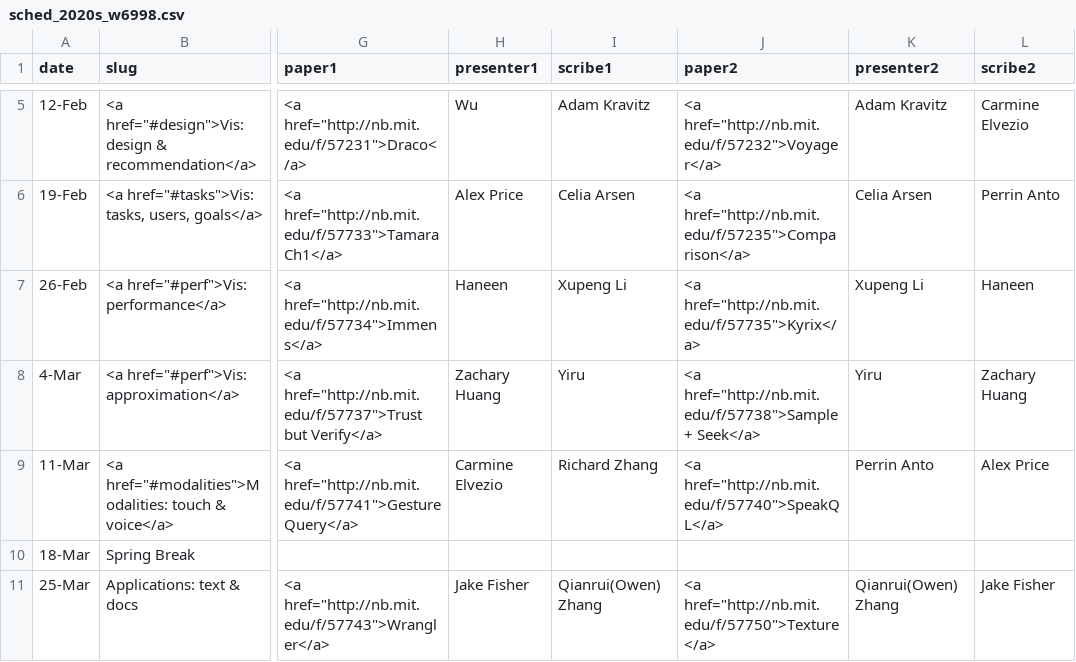
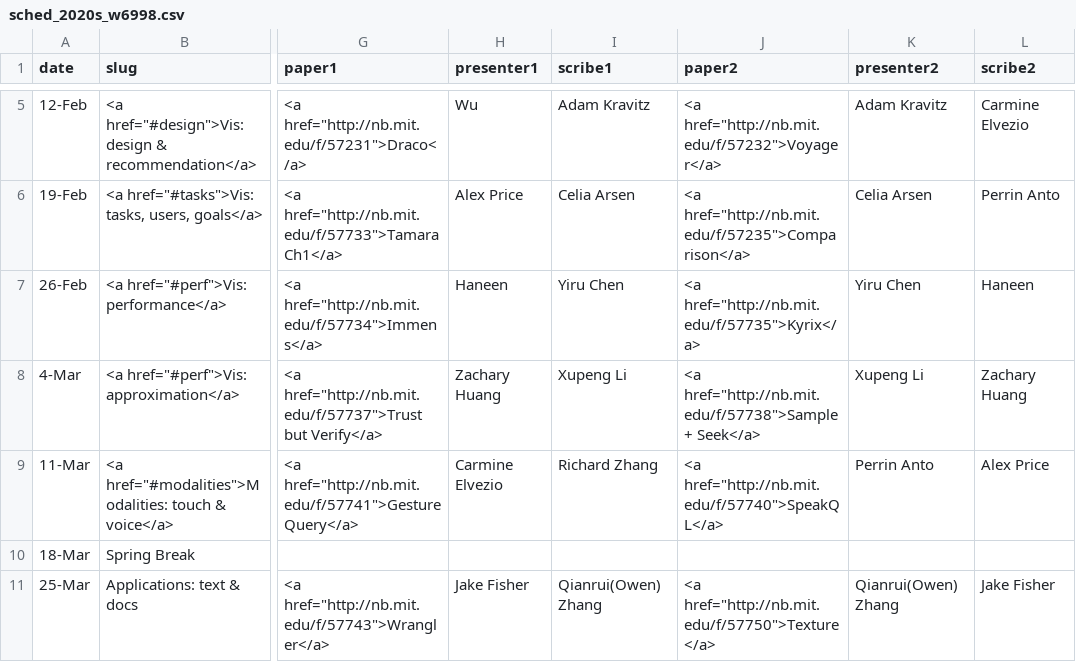
Before and after one commit to columbiaviz/columbiaviz.github.io, a CSV file: _data/sched_2020s_w6998.csv, drawn as a sheet; only a part is shown, gaps mark what is left out; the diff names each change by its address in the sheet, - before the commit and + after, or states it on an @@ line.

Commit message:
Update sched_2020s_w6998.csv

```diff
--- a/_data/sched_2020s_w6998.csv
+++ b/_data/sched_2020s_w6998.csv
-I7 (scribe1): Xupeng Li
+I7 (scribe1): Yiru Chen
-K7 (presenter2): Xupeng Li
+K7 (presenter2): Yiru Chen
-I8 (scribe1): Yiru
+I8 (scribe1): Xupeng Li
-K8 (presenter2): Yiru
+K8 (presenter2): Xupeng Li
```
